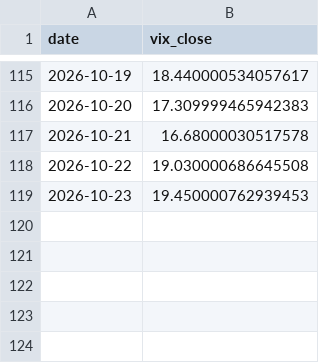
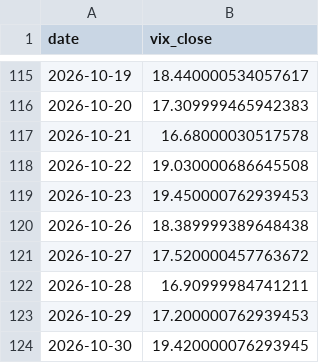
Before and after one commit to lollo1008/portfolio-dashboard, a CSV file: data/vix.csv, drawn as a sheet; only a part is shown, gaps mark what is left out.

```diff
--- a/data/vix.csv
+++ b/data/vix.csv
@@ -119 +119,6 @@ date,vix_close
 2026-10-23,19.450000762939453
+2026-10-26,18.389999389648438
+2026-10-27,17.520000457763672
+2026-10-28,16.90999984741211
+2026-10-29,17.200000762939453
+2026-10-30,19.420000076293945
```
Also changed, not shown: data/benchmark.csv, data/powerbi/dim_block_exposure.csv, 10 other files.
